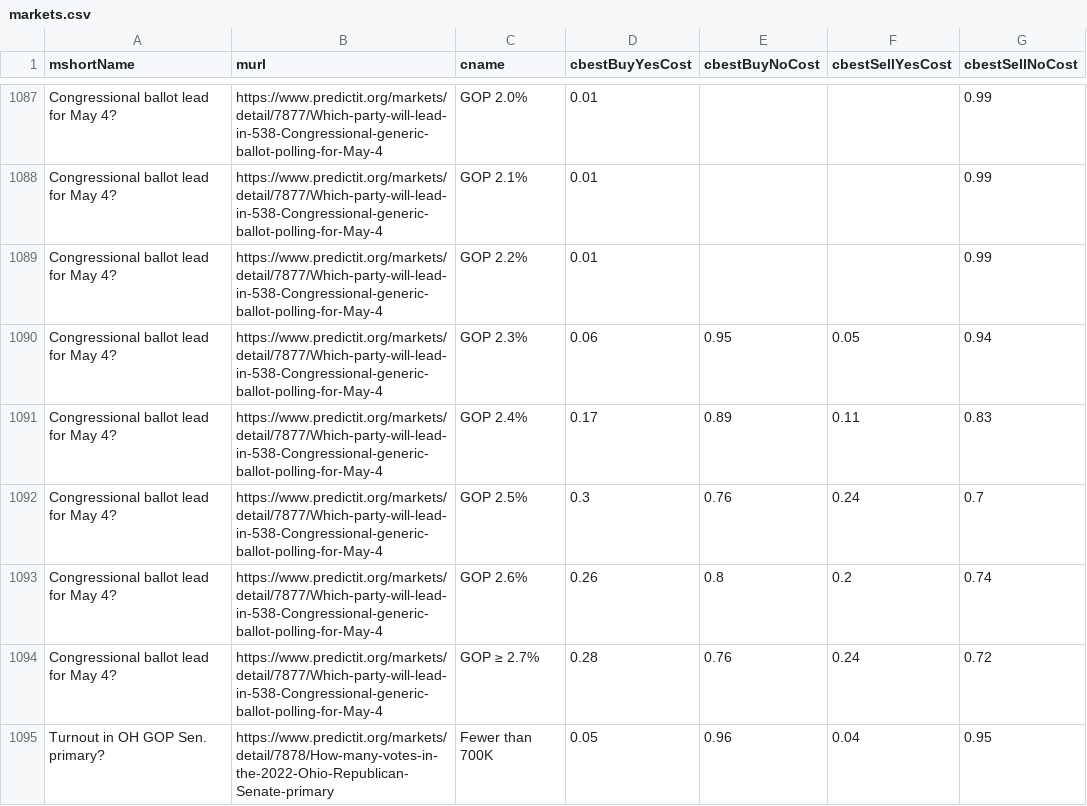
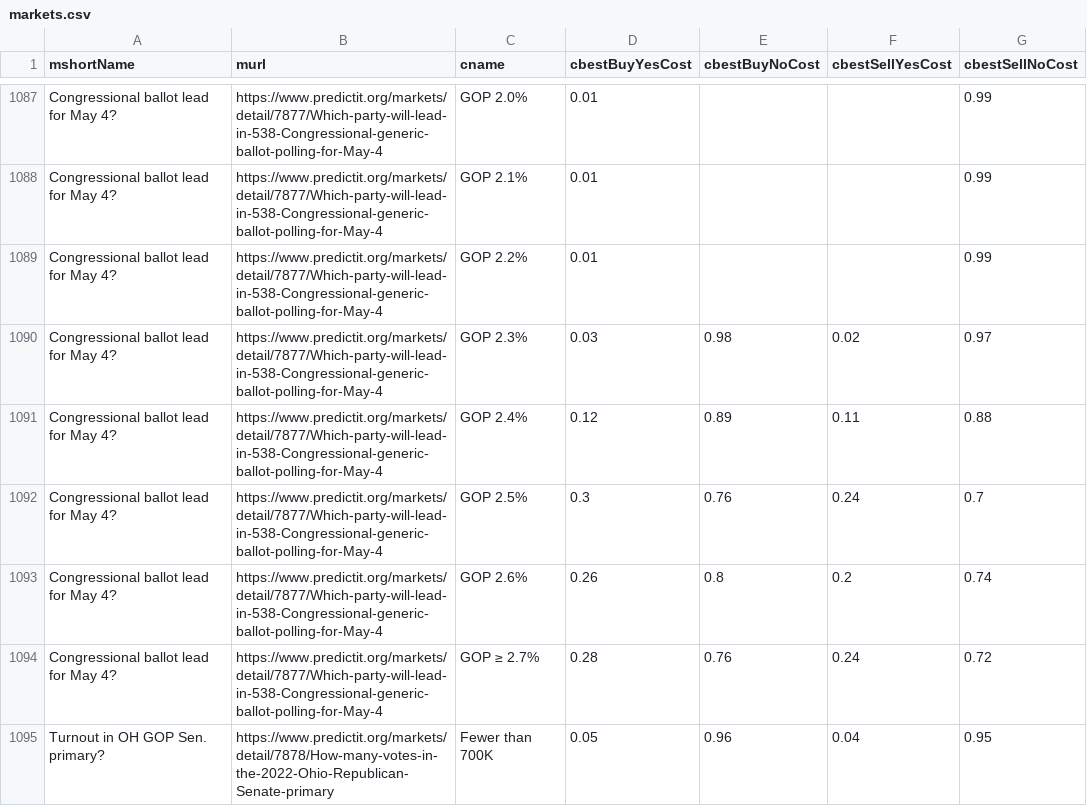
Before and after one commit to dcadata/predictit-arbitrage, a CSV file: data/markets.csv, drawn as a sheet; only a part is shown, gaps mark what is left out; the diff covers the shown part only.

```diff
--- a/data/markets.csv
+++ b/data/markets.csv
@@ -1089,4 +1089,4 @@ Congressional ballot lead for May 4?,https://www.predictit.org/markets/detail/78
 Congressional ballot lead for May 4?,https://www.predictit.org/markets/detail/7877/Which-party-will-lead-in-538-Congressional-generic-ballot-polling-for-May-4,GOP 2.2%,0.01,,,0.99
-Congressional ballot lead for May 4?,https://www.predictit.org/markets/detail/7877/Which-party-will-lead-in-538-Congressional-generic-ballot-polling-for-May-4,GOP 2.3% ,0.06,0.95,0.05,0.94
-Congressional ballot lead for May 4?,https://www.predictit.org/markets/detail/7877/Which-party-will-lead-in-538-Congressional-generic-ballot-polling-for-May-4,GOP 2.4%,0.17,0.89,0.11,0.83
+Congressional ballot lead for May 4?,https://www.predictit.org/markets/detail/7877/Which-party-will-lead-in-538-Congressional-generic-ballot-polling-for-May-4,GOP 2.3% ,0.03,0.98,0.02,0.97
+Congressional ballot lead for May 4?,https://www.predictit.org/markets/detail/7877/Which-party-will-lead-in-538-Congressional-generic-ballot-polling-for-May-4,GOP 2.4%,0.12,0.89,0.11,0.88
 Congressional ballot lead for May 4?,https://www.predictit.org/markets/detail/7877/Which-party-will-lead-in-538-Congressional-generic-ballot-polling-for-May-4,GOP 2.5%,0.3,0.76,0.24,0.7
```
Also changed, not shown: 70 edited cells elsewhere in this file, 2 other files.
